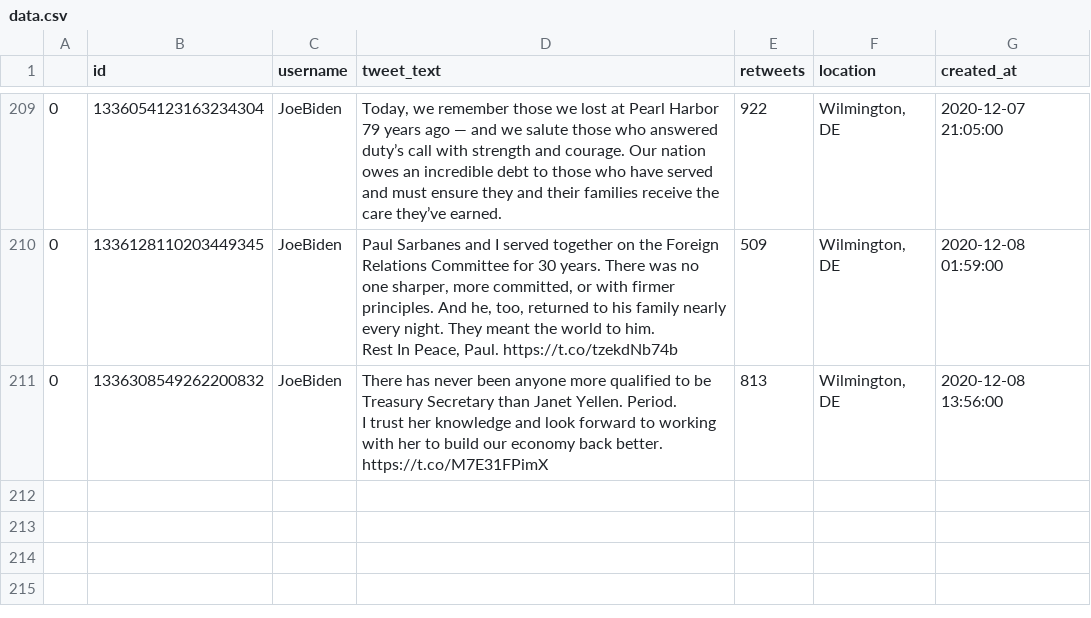
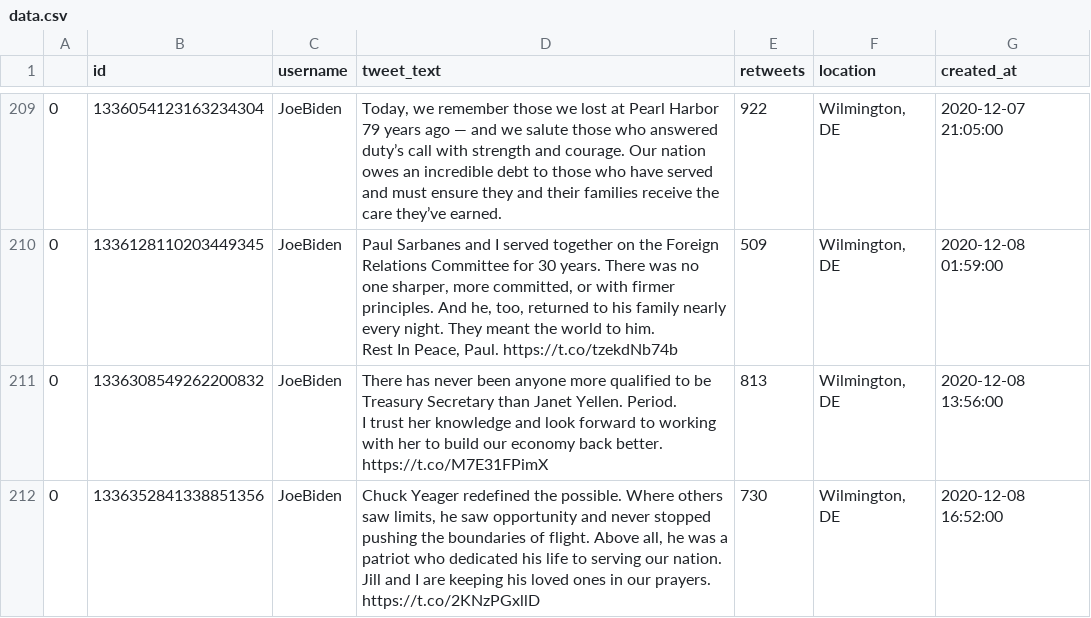
Before and after one commit to joshkraft/daily-candidate-tweets, a CSV file: data/JoeBiden/data.csv, drawn as a sheet; only a part is shown, gaps mark what is left out; the diff names each change by its address in the sheet, - before the commit and + after, or states it on an @@ line.

Commit message:
Latest data: Tue Dec  8 17:16:58 UTC 2020

```diff
--- a/data/JoeBiden/data.csv
+++ b/data/JoeBiden/data.csv
+row 212: 0 | 1336352841338851356 | JoeBiden | Chuck Yeager redefined the possible. Where others saw limits, he saw opportunity and never stopped pushing the boundaries of flight. Above all, he was a patriot who dedicated his life to serving our nation. Jill and I are keeping his loved ones in our prayers. https://t.co/2KNzPGxllD | 730 | Wilmington, DE | 2020-12-08 16:52:00
```
Also changed, not shown: 1 other file.
